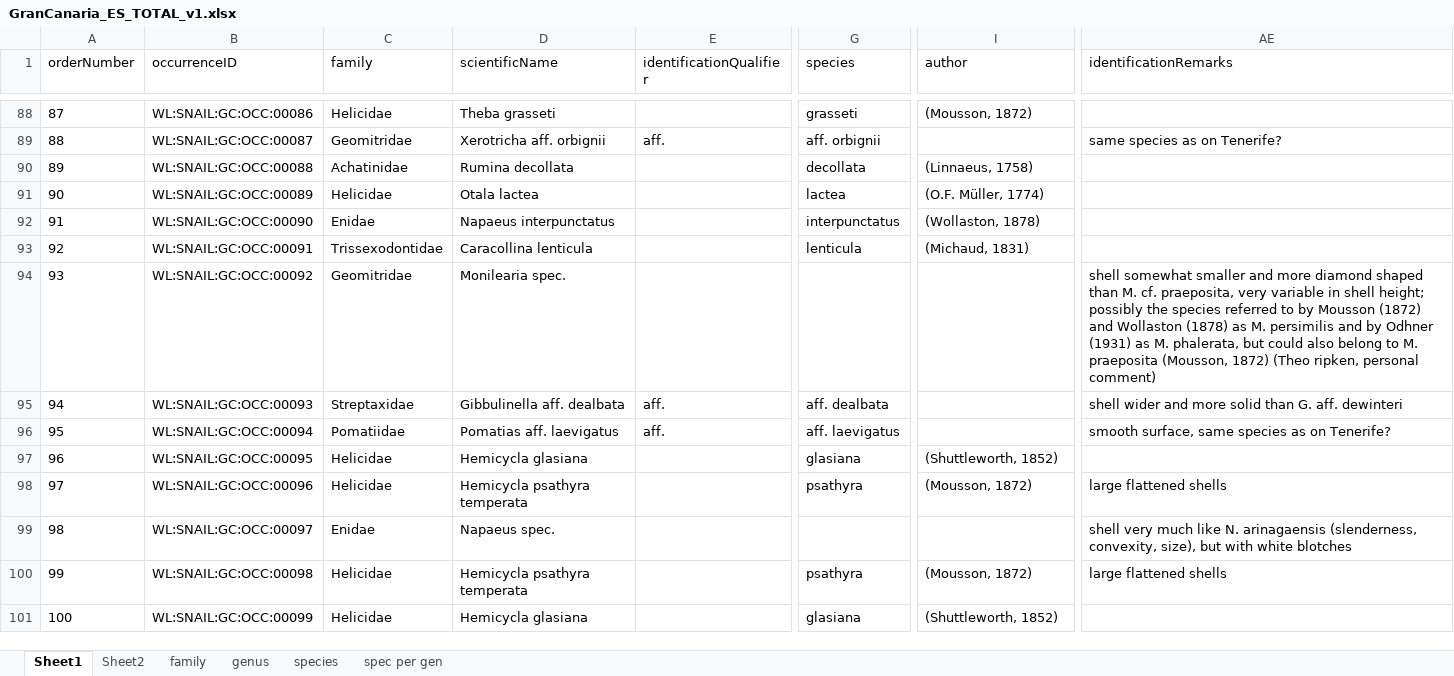
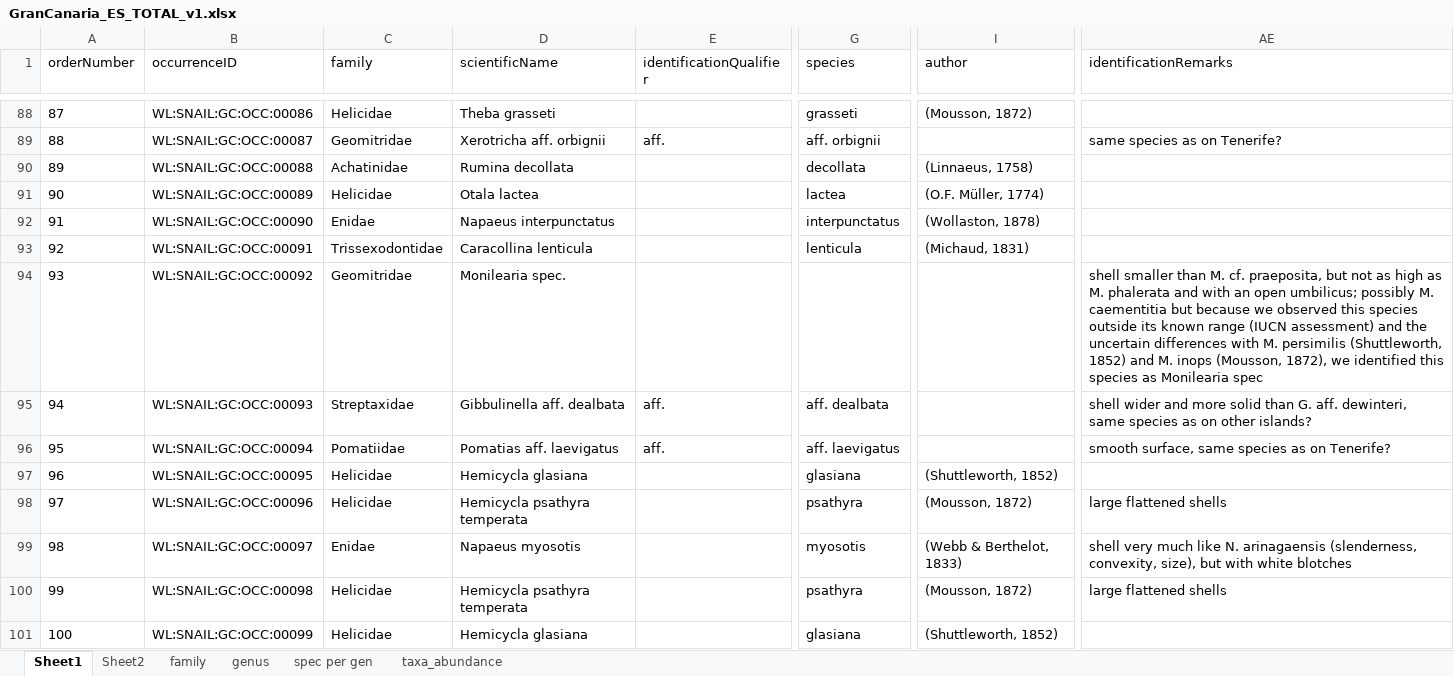
Before and after one commit to BelgianBiodiversityPlatform/landsnails-occurrences, an Excel workbook: data/raw/GranCanaria_ES_TOTAL_v1.xlsx, sheet Sheet1, drawn as a sheet; only a part is shown, gaps mark what is left out; values as stored, in another font and other column widths than the file's, no borders; the diff covers the shown part only; the diff names each change by its address in the sheet, - before the commit and + after, or states it on an @@ line.

```diff
--- a/data/raw/GranCanaria_ES_TOTAL_v1.xlsx (sheet Sheet1)
+++ b/data/raw/GranCanaria_ES_TOTAL_v1.xlsx (sheet Sheet1)
-sheet tab: species
+sheet tab: taxa_abundance
-AE94 (identificationRemarks): shell somewhat smaller and more diamond shaped than M. cf. praeposita, very variable in shell height; possibly the species referred to by Mousson (1872) and Wollaston (1878) as M. persimilis and by Odhner (1931) as M. phalerata, but could also belong to M. praeposita (Mousson, 1872) (Theo ripken, personal comment)
+AE94 (identificationRemarks): shell smaller than M. cf. praeposita, but not as high as M. phalerata and with an open umbilicus; possibly M. caementitia but because we observed this species outside its known range (IUCN assessment) and the uncertain differences with M. persimilis (Shuttleworth, 1852) and M. inops (Mousson, 1872), we identified this species as Monilearia spec
-AE95 (identificationRemarks): …G. aff. dewinteri
+AE95 (identificationRemarks): …G. aff. dewinteri, same species as on other islands?
-D99 (scientificName): Napaeus spec.
+D99 (scientificName): Napaeus myosotis
-G99 (species): (empty)
+G99 (species): myosotis
-I99 (author): (empty)
+I99 (author): (Webb & Berthelot, 1833)
```
Also changed, not shown: 87 edited cells elsewhere in this sheet, sheet spec per gen, sheet genus, charts or pictures, data/species_lists/Land- en freshwater molluscs Gran Canaria.xlsx.
